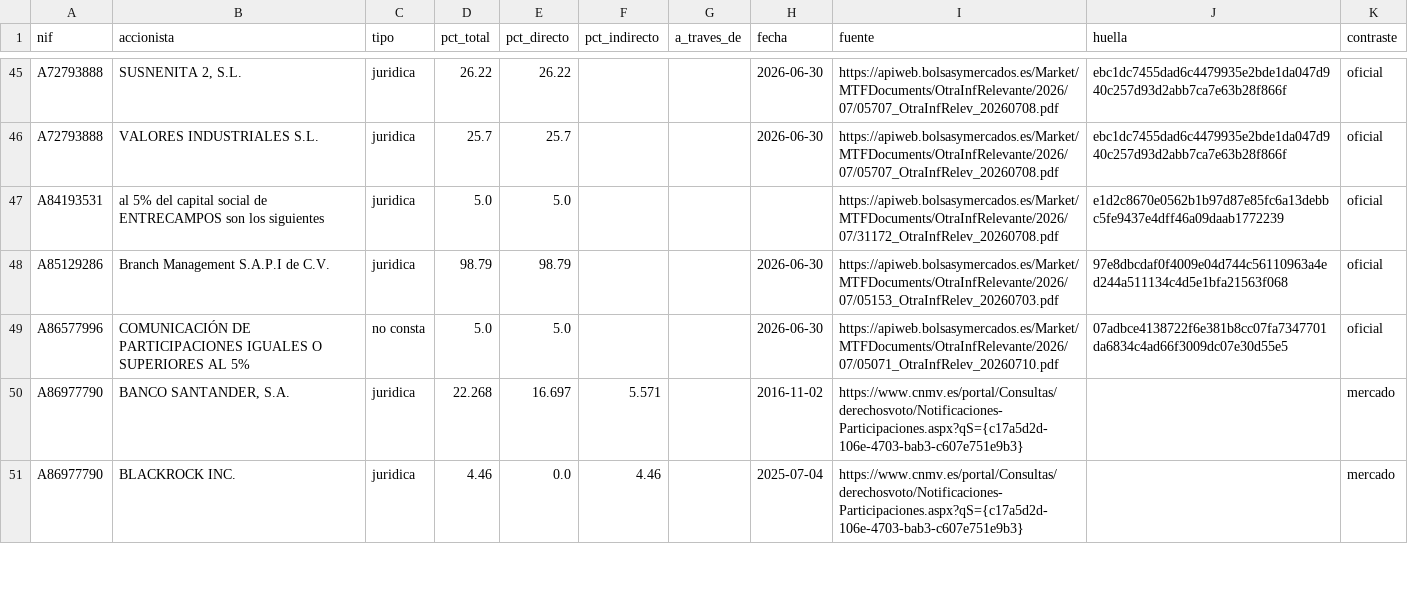
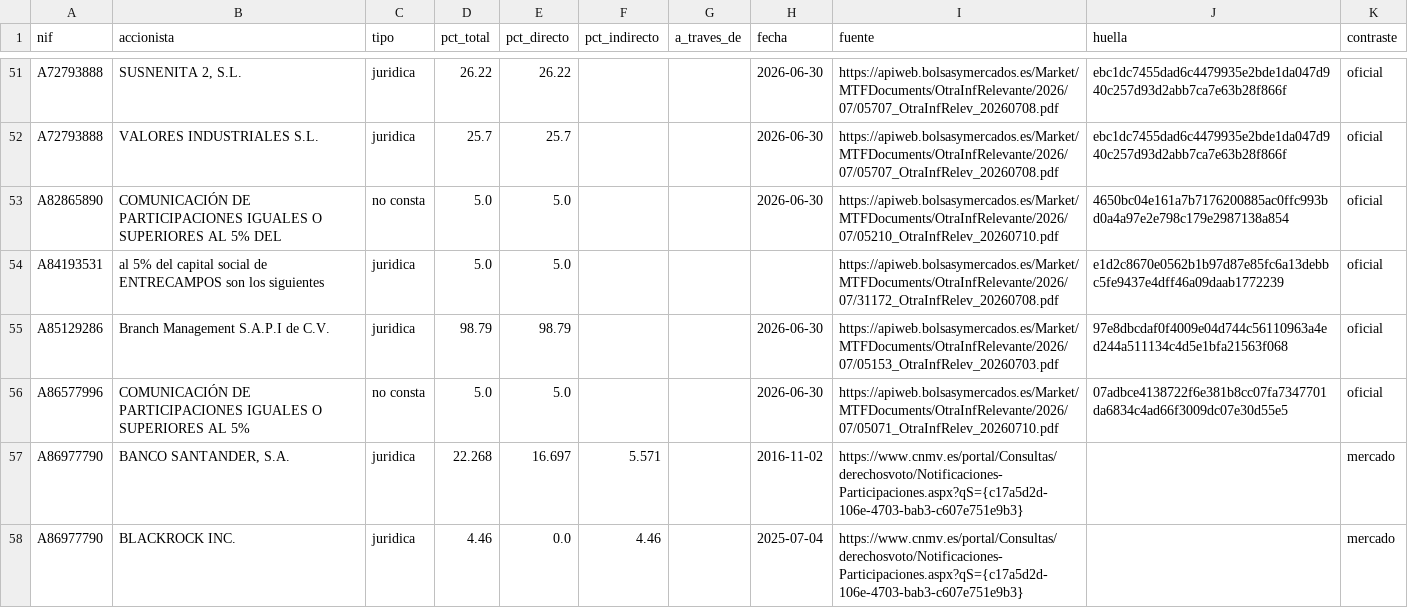
Before and after one commit to Colmeee/socimis, a CSV file: base/csv/accionista.csv, drawn as a sheet; only a part is shown, gaps mark what is left out; the diff covers the shown part only.

```diff
--- a/base/csv/accionista.csv
+++ b/base/csv/accionista.csv
@@ -46,2 +52,3 @@ A72793888;SUSNENITA 2, S.L.;juridica;26.22;26.22;;;2026-06-30;https://apiweb.bol
 A72793888;VALORES INDUSTRIALES S.L.;juridica;25.7;25.7;;;2026-06-30;https://apiweb.bolsasymercados.es/Market/MTFDocuments/OtraInfRelevante/2026/07/05707_OtraInfRelev_20260708.pdf;ebc1dc7455dad6c4479935e2bde1da047d940c257d93d2abb7ca7e63b28f866f;oficial
+A82865890;COMUNICACIÓN DE PARTICIPACIONES IGUALES O SUPERIORES AL 5% DEL;no consta;5.0;5.0;;;2026-06-30;https://apiweb.bolsasymercados.es/Market/MTFDocuments/OtraInfRelevante/2026/07/05210_OtraInfRelev_20260710.pdf;4650bc04e161a7b7176200885ac0ffc993bd0a4a97e2e798c179e2987138a854;oficial
 A84193531;al 5% del capital social de ENTRECAMPOS son los siguientes;juridica;5.0;5.0;;;;https://apiweb.bolsasymercados.es/Market/MTFDocuments/OtraInfRelevante/2026/07/31172_OtraInfRelev_20260708.pdf;e1d2c8670e0562b1b97d87e85fc6a13debbc5fe9437e4dff46a09daab1772239;oficial
```
Also changed, not shown: 20 added rows elsewhere in this file, base/csv/sociedad.csv, base/csv/vencimiento.csv, 20 other files.
